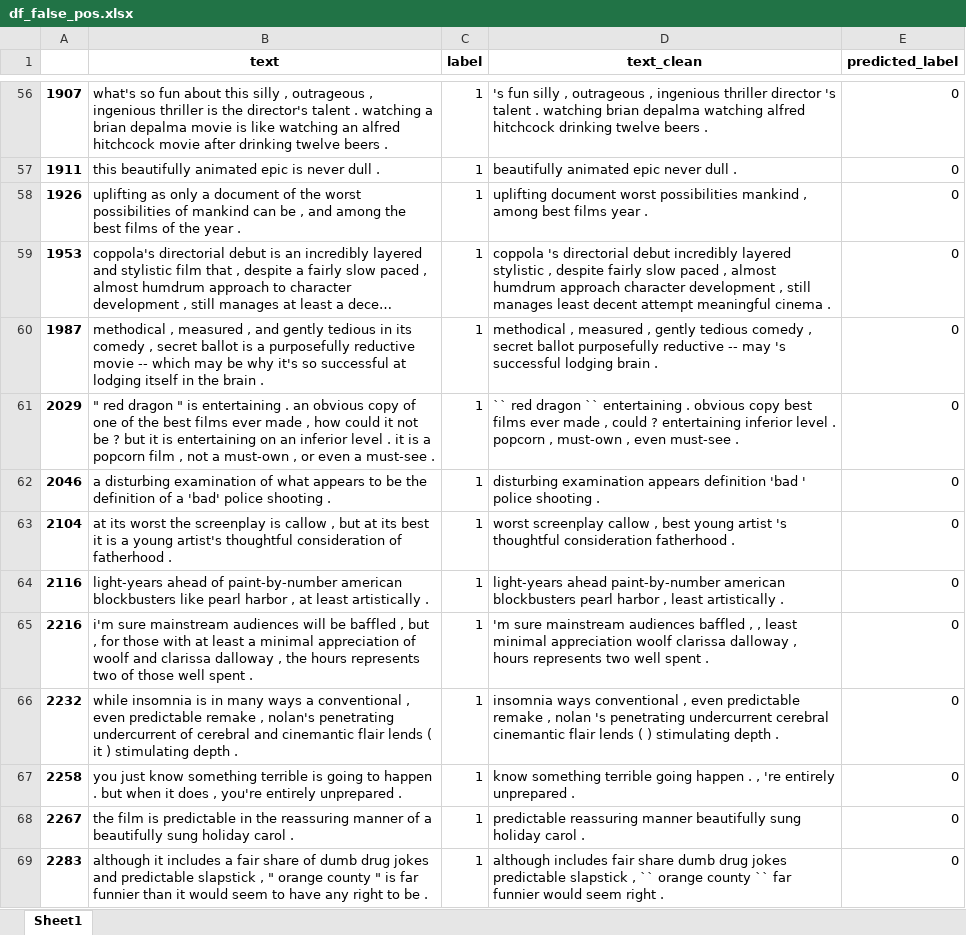
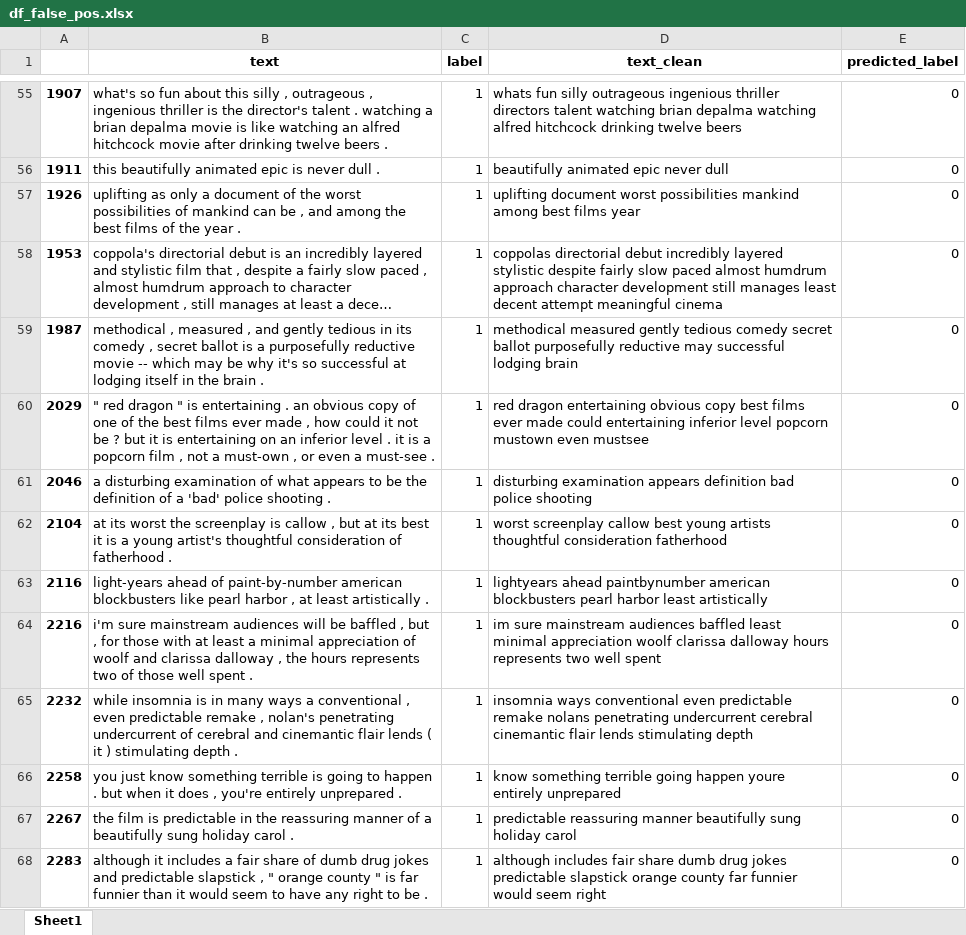
Before and after one commit to claricemottet/AdvNLP_HW1, an Excel workbook: data/df_false_pos.xlsx, sheet Sheet1, drawn as a sheet; only a part is shown, gaps mark what is left out; long unchanged cells end in …; values as stored, in another font and other column widths than the file's, no borders; addresses are those after the commit; the diff covers the shown part only; the diff names each change by its address in the sheet, - before the commit and + after, or states it on an @@ line.

```diff
--- a/data/df_false_pos.xlsx (sheet Sheet1)
+++ b/data/df_false_pos.xlsx (sheet Sheet1)
-D55 (text_clean): 's fun silly , outrageous , ingenious thriller director 's talent . watching brian depalma watching alfred hitchcock drinking twelve beers .
+D55 (text_clean): whats fun silly outrageous ingenious thriller directors talent watching brian depalma watching alfred hitchcock drinking twelve beers
-D56 (text_clean): beautifully animated epic never dull .
+D56 (text_clean): beautifully animated epic never dull
-D57 (text_clean): …possibilities mankind , among best films year .
+D57 (text_clean): …possibilities mankind among best films year
-D58 (text_clean): coppola 's directorial debut incredibly layered stylistic , despite fairly slow paced , almost humdrum approach character development , still manages least decent attempt meaningful cinema .
+D58 (text_clean): coppolas directorial debut incredibly layered stylistic despite fairly slow paced almost humdrum approach character development still manages least decent attempt meaningful cinema
-D59 (text_clean): methodical , measured , gently tedious comedy , secret ballot purposefully reductive -- may 's successful lodging brain .
+D59 (text_clean): methodical measured gently tedious comedy secret ballot purposefully reductive may successful lodging brain
-D60 (text_clean): `` red dragon `` entertaining . obvious copy best films ever made , could ? entertaining inferior level . popcorn , must-own , even must-see .
+D60 (text_clean): red dragon entertaining obvious copy best films ever made could entertaining inferior level popcorn mustown even mustsee
-D61 (text_clean): …appears definition 'bad ' police shooting .
+D61 (text_clean): …appears definition bad police shooting
-D62 (text_clean): …screenplay callow , best young artist 's thoughtful consideration fatherhood .
+D62 (text_clean): …screenplay callow best young artists thoughtful consideration fatherhood
-D63 (text_clean): light-years ahead paint-by-number american blockbusters pearl harbor , least artistically .
+D63 (text_clean): lightyears ahead paintbynumber american blockbusters pearl harbor least artistically
-D64 (text_clean): 'm sure mainstream audiences baffled , , least minimal appreciation woolf clarissa dalloway , hours represents two well spent .
+D64 (text_clean): im sure mainstream audiences baffled least minimal appreciation woolf clarissa dalloway hours represents two well spent
-D65 (text_clean): …ways conventional , even predictable remake , nolan 's penetrating undercurrent cerebral cinemantic flair lends ( ) stimulating depth .
+D65 (text_clean): …ways conventional even predictable remake nolans penetrating undercurrent cerebral cinemantic flair lends stimulating depth
-D66 (text_clean): …going happen . , 're entirely unprepared .
+D66 (text_clean): …going happen youre entirely unprepared
-D67 (text_clean): …holiday carol .
+D67 (text_clean): …holiday carol
-D68 (text_clean): …predictable slapstick , `` orange county `` far funnier would seem right .
+D68 (text_clean): …predictable slapstick orange county far funnier would seem right
```
Also changed, not shown: 1 added row, 4 removed rows and 112 edited cells elsewhere in this sheet, data/df_features_logreg.xlsx, data/df_features_logreg_lemm.xlsx, 2 other files.
